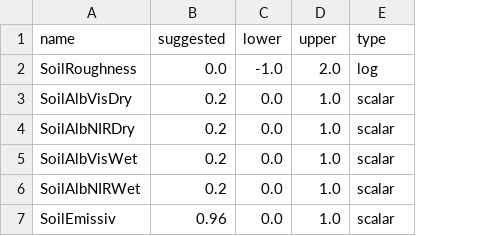
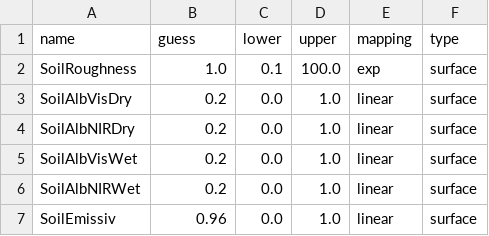
Before and after one commit to stefanocampanella/MHPC-project, a CSV file: data/Calibration parameters/surface.csv, drawn as a sheet; addresses are those after the commit; the diff names each change by its address in the sheet, - before the commit and + after, or states it on an @@ line.

```diff
--- a/data/Calibration parameters/surface.csv
+++ b/data/Calibration parameters/surface.csv
+column E (mapping), rows 2-7: exp | linear | linear | linear | linear | linear
-B1: suggested
+B1: guess
-B2 (guess): 0.0
+B2 (guess): 1.0
-C2 (lower): -1.0
+C2 (lower): 0.1
-D2 (upper): 2.0
+D2 (upper): 100.0
-F2 (type): log
+F2 (type): surface
-F3:F7 (type): scalar
+F3:F7 (type): surface
```
Also changed, not shown: data/Calibration parameters/soil.csv, data/Calibration parameters/testbed.csv, 36 other files.
